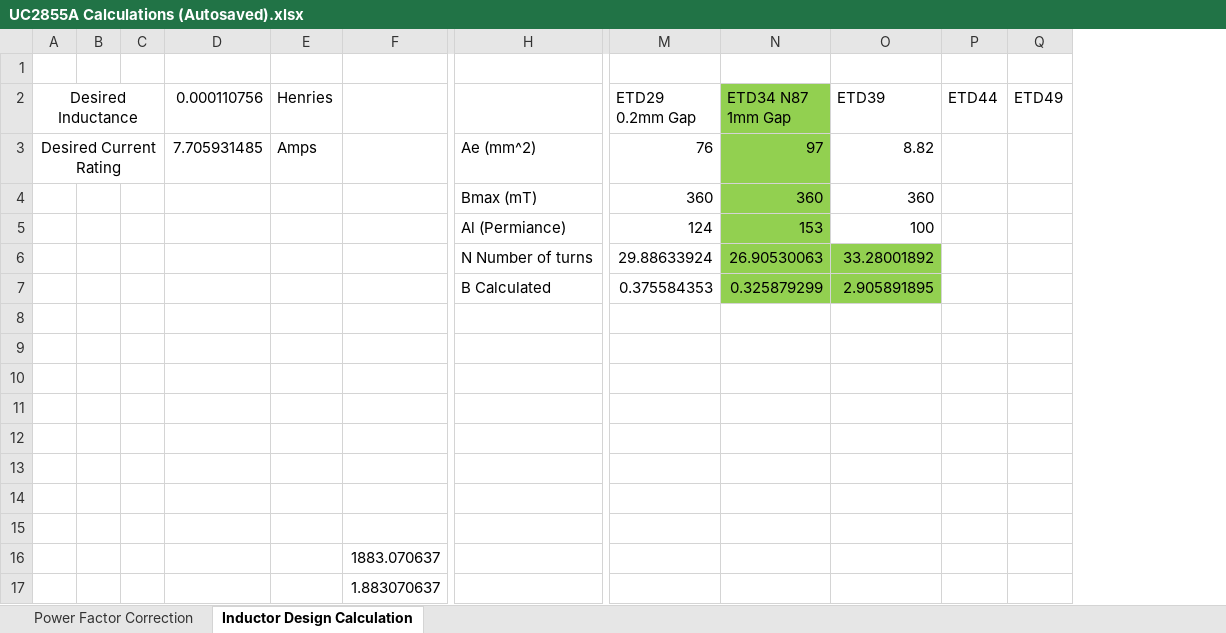
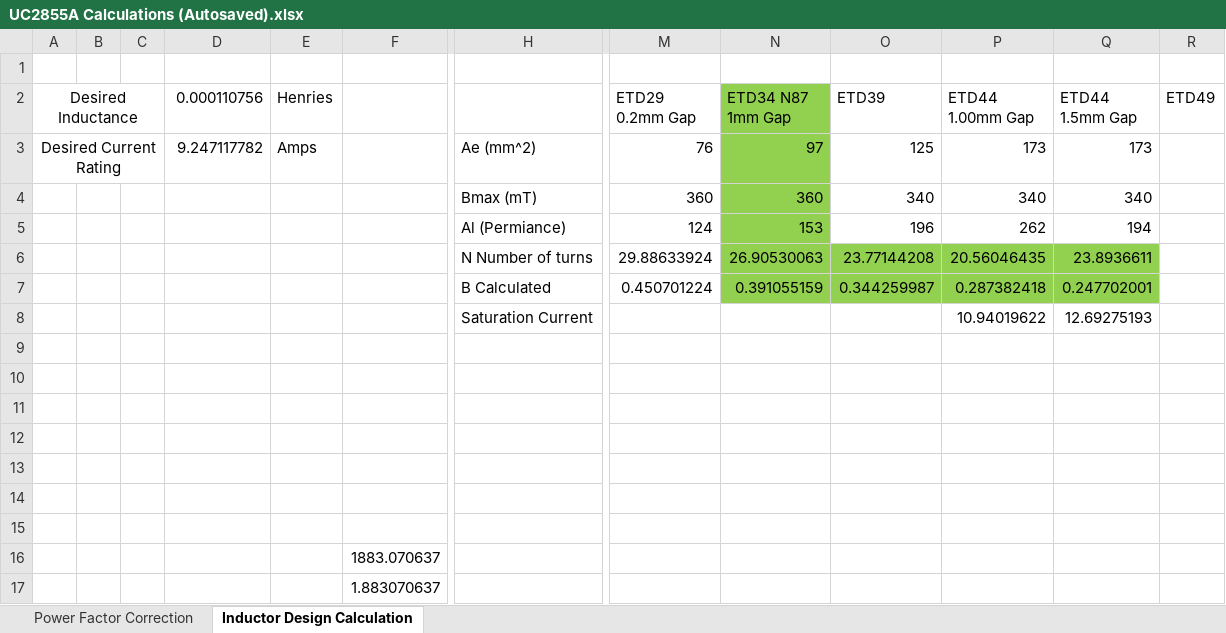
Before and after one commit to rvasquez6089/Senior-Design-VFD, an Excel workbook: Power Factor Correction/Design Files/UC2855A Calculations (Autosaved).xlsx, sheet Inductor Design Calculation, drawn as a sheet; only a part is shown, gaps mark what is left out; values as stored, in another font and other column widths than the file's, no borders; removed rows and columns are numbered as before the commit, all else as after; rows hold the shown columns only; the diff names each change by its address in the sheet, - before the commit and + after, or states it on an @@ line.

```diff
--- a/Power Factor Correction/Design Files/UC2855A Calculations (Autosaved).xlsx (sheet Inductor Design Calculation)
+++ b/Power Factor Correction/Design Files/UC2855A Calculations (Autosaved).xlsx (sheet Inductor Design Calculation)
-column P (ETD44), empty
+column P (ETD44 1.00mm Gap), rows 3-7: 173 | 340 | 262 | 20.56046435 | 0.287382418
+column Q (ETD44 1.5mm Gap), rows 3-7: 173 | 340 | 194 | 23.8936611 | 0.247702001
-D3 (0.000110756): 7.705931485
+D3 (0.000110756): 9.247117782
-O3 (ETD39): 8.82
+O3 (ETD39): 125
-O4 (ETD39): 360
+O4 (ETD39): 340
-O5 (ETD39): 100
+O5 (ETD39): 196
-O6 (ETD39): 33.28001892
+O6 (ETD39): 23.77144208
-row 7:  |  |  |  |  |  | B Calculated | 0.375584353 | 0.325879299 | 2.905891895
-row 7: (empty)
+row 7:  |  |  |  |  |  | B Calculated | 0.450701224 | 0.391055159 | 0.344259987 | 0.287382418 | 0.247702001
-N7:O7 fill: none
+N7:O7 fill: #92D050
+row 8:  |  |  |  |  |  | Saturation Current |  |  |  | 10.94019622 | 12.69275193
```
Also changed, not shown: sheet Power Factor Correction, Inverter/Boot Strap Capacitor Calculations.xlsx, 26 other files.
